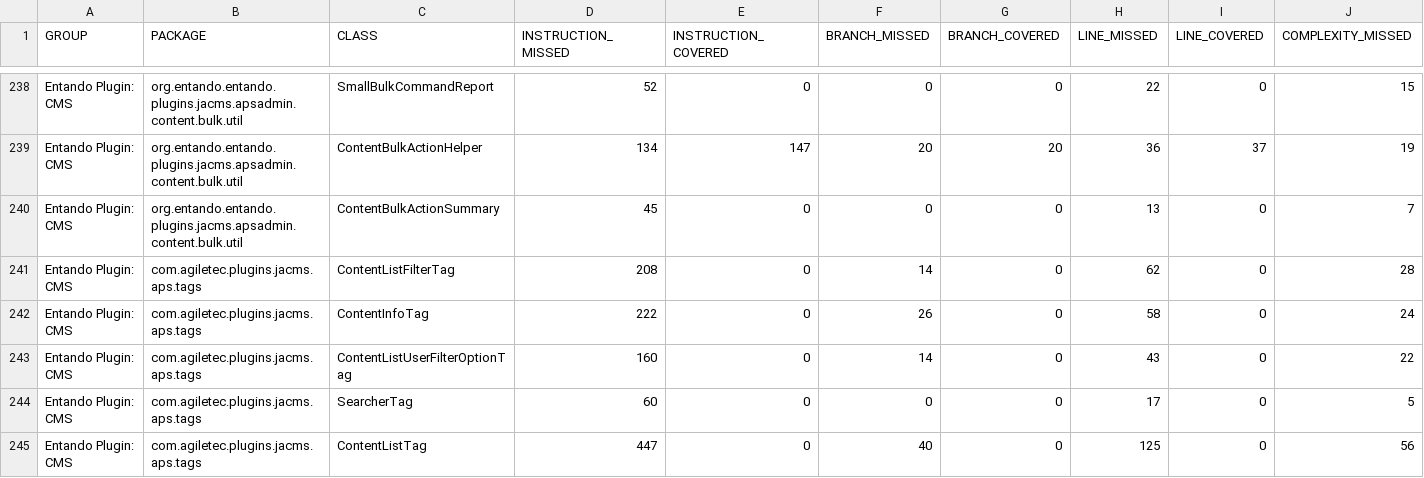
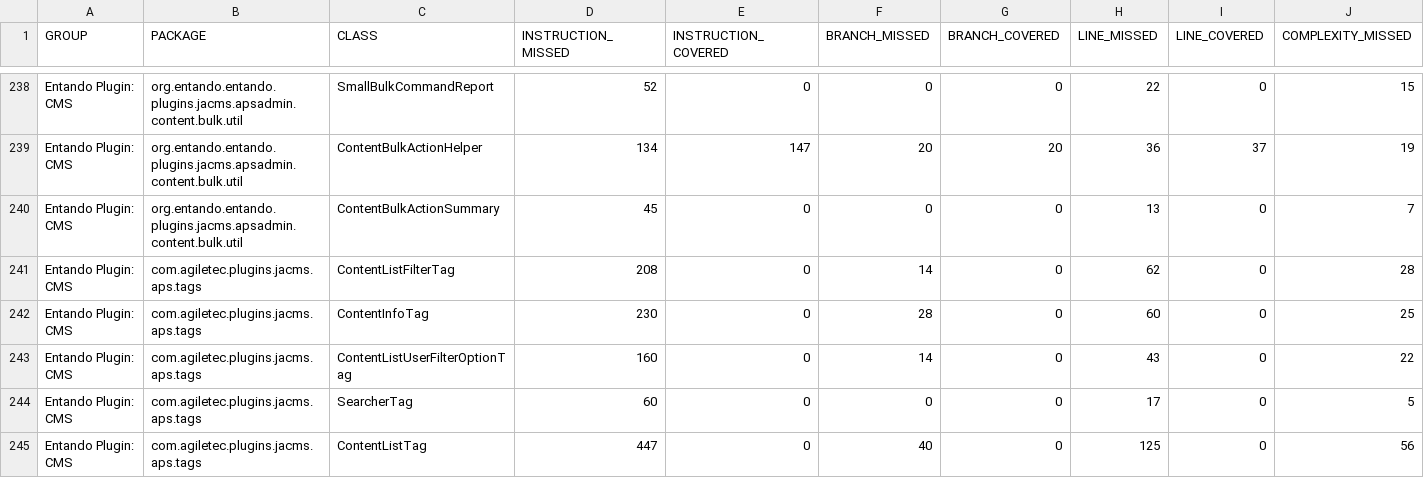
Before and after one commit to entando-k8s-infrastructure/devops-results, a CSV file: entando-plugin-jacms/PR-28/jacoco/jacoco.csv, drawn as a sheet; only a part is shown, gaps mark what is left out; the diff names each change by its address in the sheet, - before the commit and + after, or states it on an @@ line.

Commit message:
Publishing files for path entando-plugin-jacms/PR-28

```diff
--- a/entando-plugin-jacms/PR-28/jacoco/jacoco.csv
+++ b/entando-plugin-jacms/PR-28/jacoco/jacoco.csv
-D242 (INSTRUCTION_MISSED): 222
+D242 (INSTRUCTION_MISSED): 230
-F242 (BRANCH_MISSED): 26
+F242 (BRANCH_MISSED): 28
-H242 (LINE_MISSED): 58
+H242 (LINE_MISSED): 60
-J242 (COMPLEXITY_MISSED): 24
+J242 (COMPLEXITY_MISSED): 25
```
Also changed, not shown: 19 other files.
